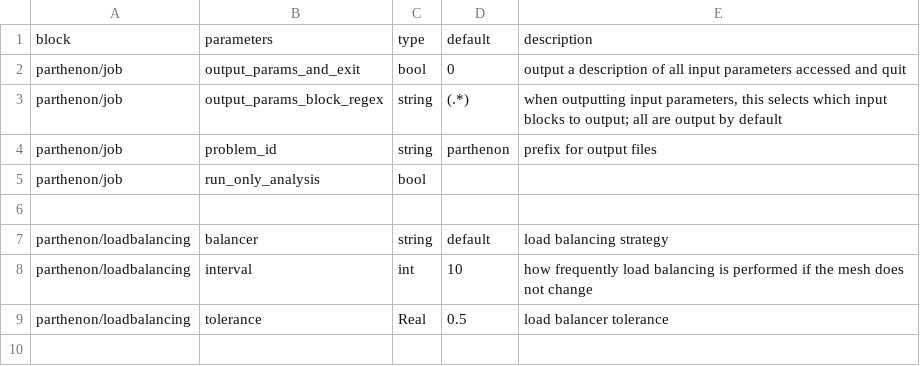
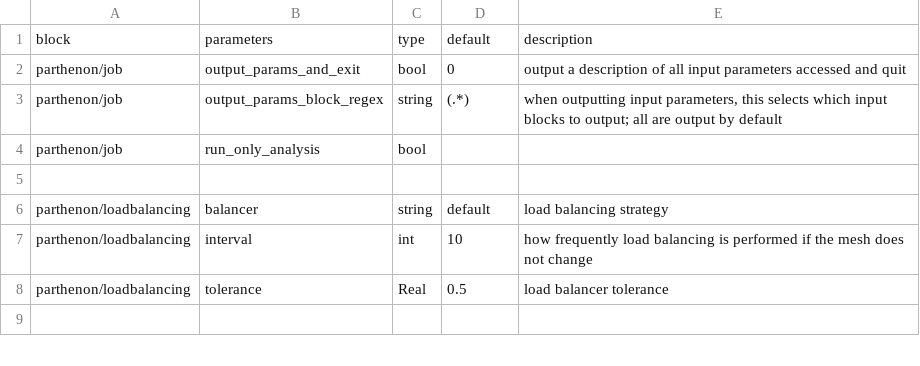
Before and after one commit to parthenon-hpc-lab/parthenon, a CSV file: doc/sphinx/src/generated/diffusion-parth-table.csv, drawn as a sheet; only a part is shown; the diff names each change by its address in the sheet, - before the commit and + after, or states it on an @@ line.

Commit message:
Update param doc

```diff
--- a/doc/sphinx/src/generated/diffusion-parth-table.csv
+++ b/doc/sphinx/src/generated/diffusion-parth-table.csv
-row 4: parthenon/job | problem_id | string | parthenon | prefix for output files
```
